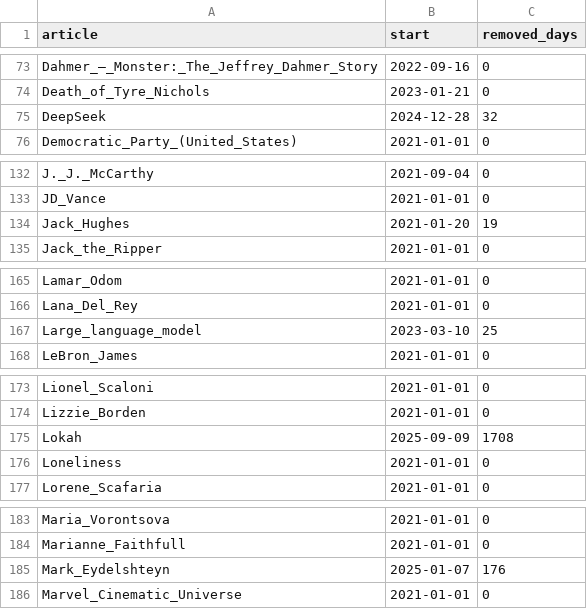
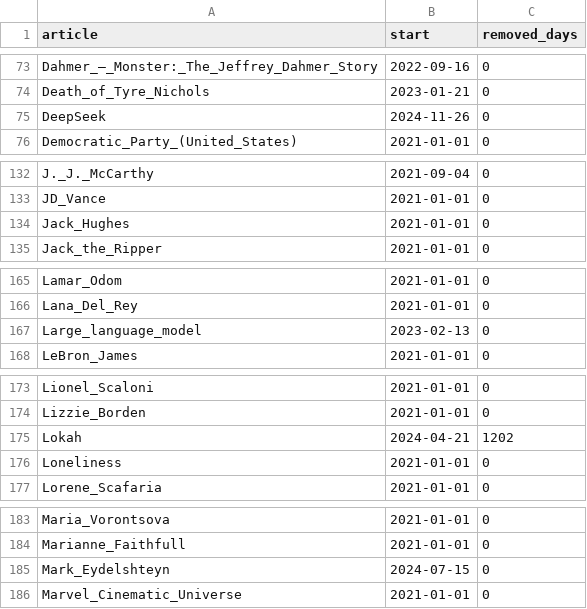
Before and after one commit to Monho12/trandVIZ, a CSV file: data/processed/trim_report.csv, drawn as a sheet; only a part is shown, gaps mark what is left out; the diff covers the shown part only.

```diff
--- a/data/processed/trim_report.csv
+++ b/data/processed/trim_report.csv
@@ -74,3 +74,3 @@ Dahmer_–_Monster:_The_Jeffrey_Dahmer_Story,2022-09-16,0
 Death_of_Tyre_Nichols,2023-01-21,0
-DeepSeek,2024-12-28,32
+DeepSeek,2024-11-26,0
 Democratic_Party_(United_States),2021-01-01,0
@@ -133,3 +133,3 @@ J._J._McCarthy,2021-09-04,0
 JD_Vance,2021-01-01,0
-Jack_Hughes,2021-01-20,19
+Jack_Hughes,2021-01-01,0
 Jack_the_Ripper,2021-01-01,0
@@ -166,3 +166,3 @@ Lamar_Odom,2021-01-01,0
 Lana_Del_Rey,2021-01-01,0
-Large_language_model,2023-03-10,25
+Large_language_model,2023-02-13,0
 LeBron_James,2021-01-01,0
@@ -174,3 +174,3 @@ Lionel_Scaloni,2021-01-01,0
 Lizzie_Borden,2021-01-01,0
-Lokah,2025-09-09,1708
+Lokah,2024-04-21,1202
 Loneliness,2021-01-01,0
@@ -184,3 +184,3 @@ Maria_Vorontsova,2021-01-01,0
 Marianne_Faithfull,2021-01-01,0
-Mark_Eydelshteyn,2025-01-07,176
+Mark_Eydelshteyn,2024-07-15,0
 Marvel_Cinematic_Universe,2021-01-01,0
```
Also changed, not shown: 28 edited cells elsewhere in this file, 8 other files.
